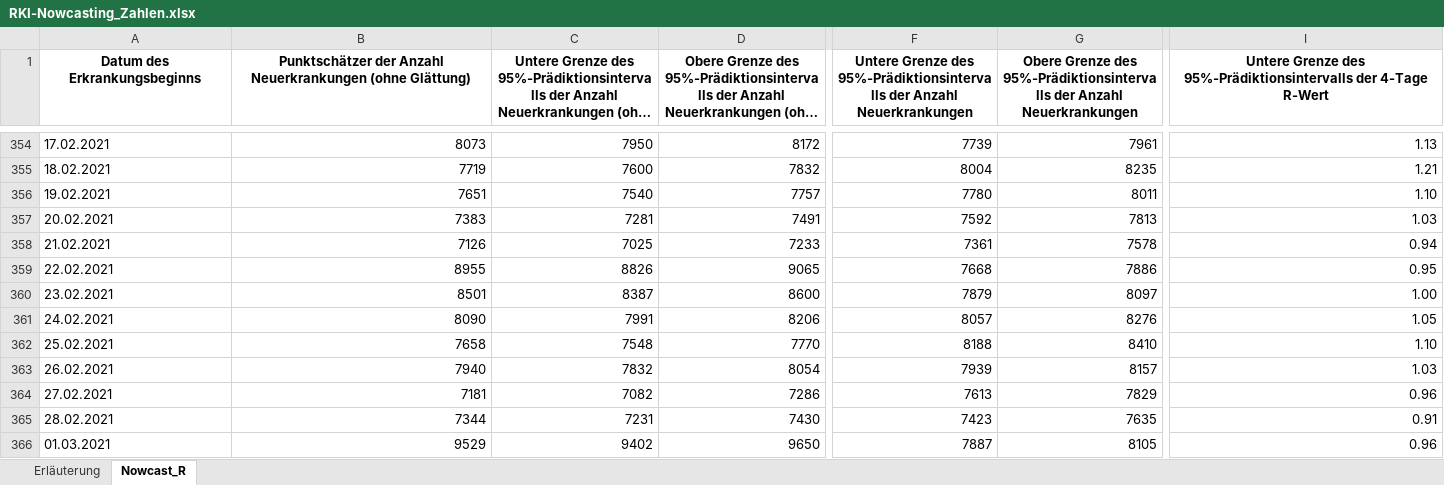
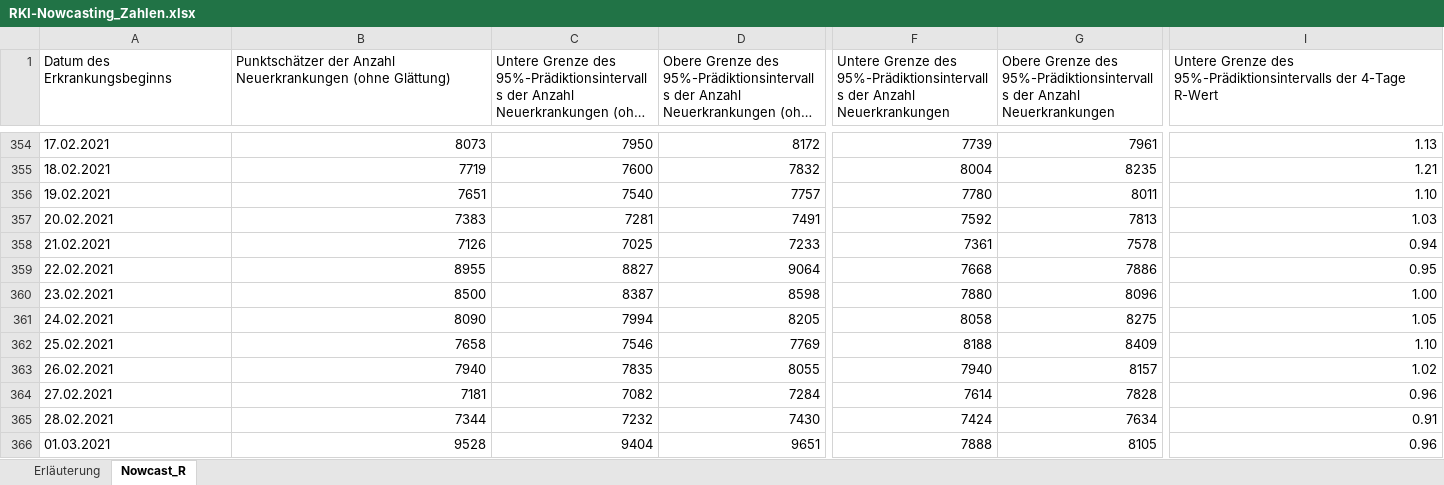
Before and after one commit to ofenloch/rki-data-evaluation, an Excel workbook: rki-data/RKI-Nowcasting_Zahlen.xlsx, sheet Nowcast_R, drawn as a sheet; only a part is shown, gaps mark what is left out; long unchanged cells end in …; values as stored, in another font and other column widths than the file's, no borders; the diff covers the shown part only; the diff names each change by its address in the sheet, - before the commit and + after, or states it on an @@ line.

Commit message:
/home/ofenloch/workspaces/COVID19/rki-data-evaluation/getRKIData.sh: add data automatically downloaded at 2021-04-30--05-03-01

```diff
--- a/rki-data/RKI-Nowcasting_Zahlen.xlsx (sheet Nowcast_R)
+++ b/rki-data/RKI-Nowcasting_Zahlen.xlsx (sheet Nowcast_R)
@@ A1:I1 bold: on → off, alignment: center → left @@
-C359: 8826
+C359: 8827
-D359: 9065
+D359: 9064
-B360: 8501
+B360: 8500
-D360: 8600
+D360: 8598
-F360: 7879
+F360: 7880
-G360: 8097
+G360: 8096
-C361: 7991
+C361: 7994
-D361: 8206
+D361: 8205
-F361: 8057
+F361: 8058
-G361: 8276
+G361: 8275
-C362: 7548
+C362: 7546
-D362: 7770
+D362: 7769
-G362: 8410
+G362: 8409
-C363: 7832
+C363: 7835
-D363: 8054
+D363: 8055
-F363: 7939
+F363: 7940
-I363: 1.03
+I363: 1.02
-D364: 7286
+D364: 7284
-F364: 7613
+F364: 7614
-G364: 7829
+G364: 7828
-C365: 7231
+C365: 7232
-F365: 7423
+F365: 7424
-G365: 7635
+G365: 7634
-B366: 9529
+B366: 9528
-C366: 9402
+C366: 9404
-D366: 9650
+D366: 9651
-F366: 7887
+F366: 7888
```
Also changed, not shown: 1 added row, 344 edited cells and cell formats elsewhere in this sheet, sheet Erläuterung.
